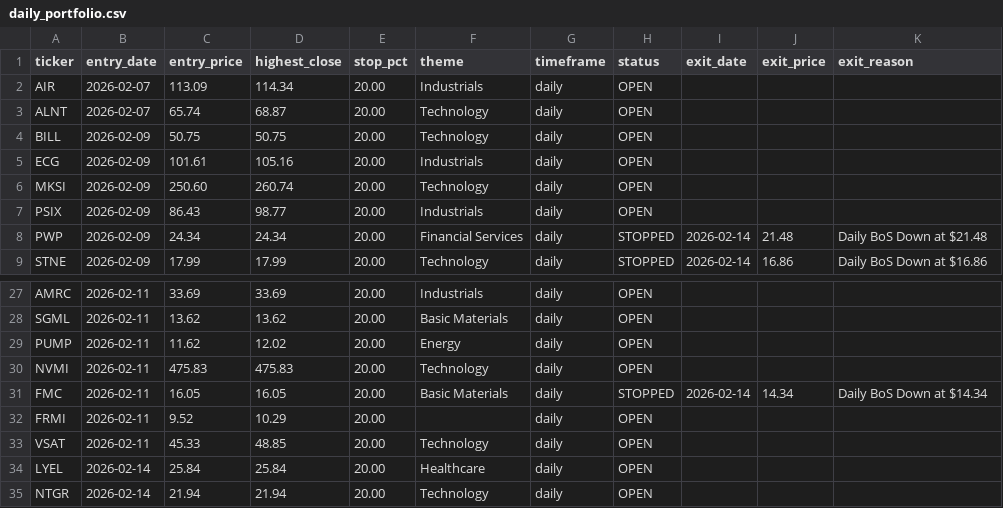
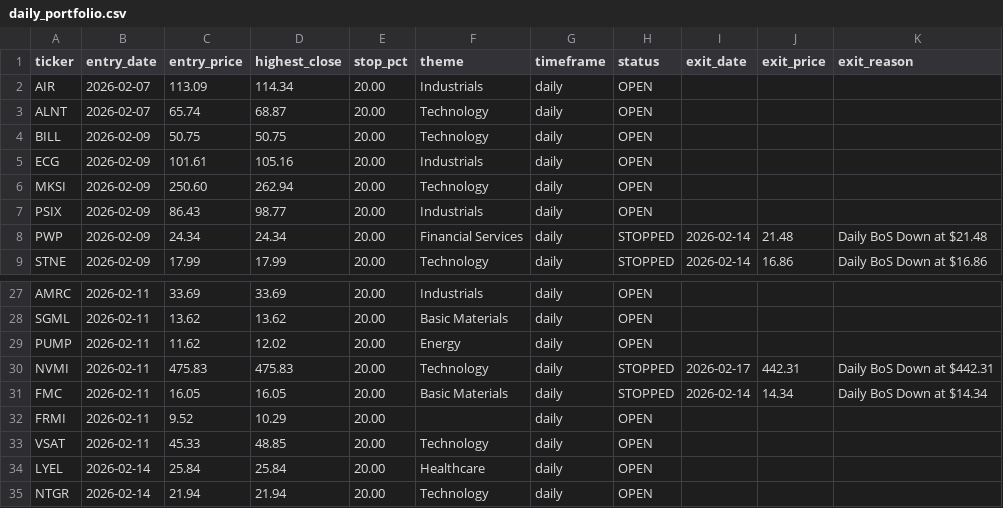
Before and after one commit to Amigo100/bos_momentum_scanner, a CSV file: trades/daily_portfolio.csv, drawn as a sheet; only a part is shown, gaps mark what is left out; the diff covers the shown part only.

```diff
--- a/trades/daily_portfolio.csv
+++ b/trades/daily_portfolio.csv
@@ -5,3 +5,3 @@ BILL,2026-02-09,50.75,50.75,20.00,Technology,daily,OPEN,,,
 ECG,2026-02-09,101.61,105.16,20.00,Industrials,daily,OPEN,,,
-MKSI,2026-02-09,250.60,260.74,20.00,Technology,daily,OPEN,,,
+MKSI,2026-02-09,250.60,262.94,20.00,Technology,daily,OPEN,,,
 PSIX,2026-02-09,86.43,98.77,20.00,Industrials,daily,OPEN,,,
@@ -29,3 +29,3 @@ SGML,2026-02-11,13.62,13.62,20.00,Basic Materials,daily,OPEN,,,
 PUMP,2026-02-11,11.62,12.02,20.00,Energy,daily,OPEN,,,
-NVMI,2026-02-11,475.83,475.83,20.00,Technology,daily,OPEN,,,
+NVMI,2026-02-11,475.83,475.83,20.00,Technology,daily,STOPPED,2026-02-17,442.31,Daily BoS Down at $442.31
 FMC,2026-02-11,16.05,16.05,20.00,Basic Materials,daily,STOPPED,2026-02-14,14.34,Daily BoS Down at $14.34
```
Also changed, not shown: 5 added rows and 26 edited cells elsewhere in this file, 28 other files.
